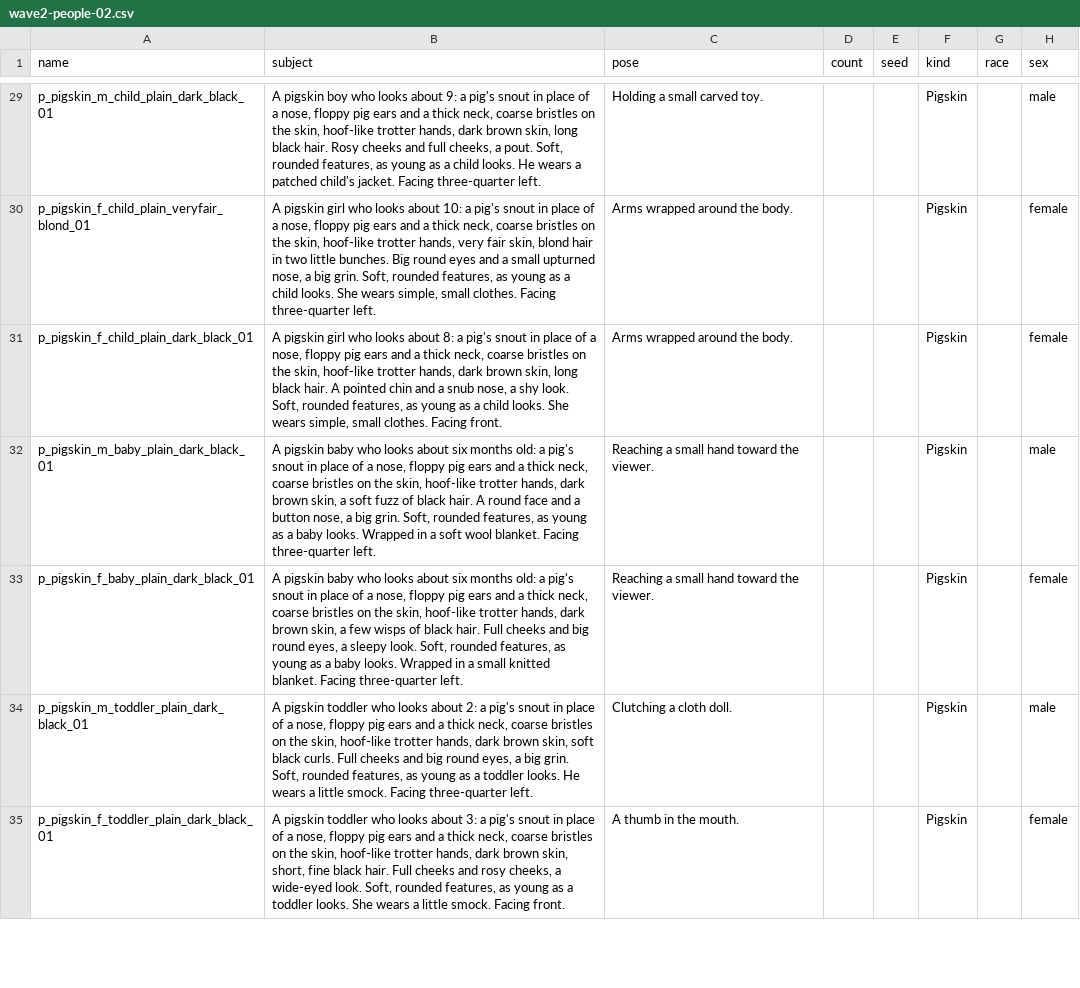
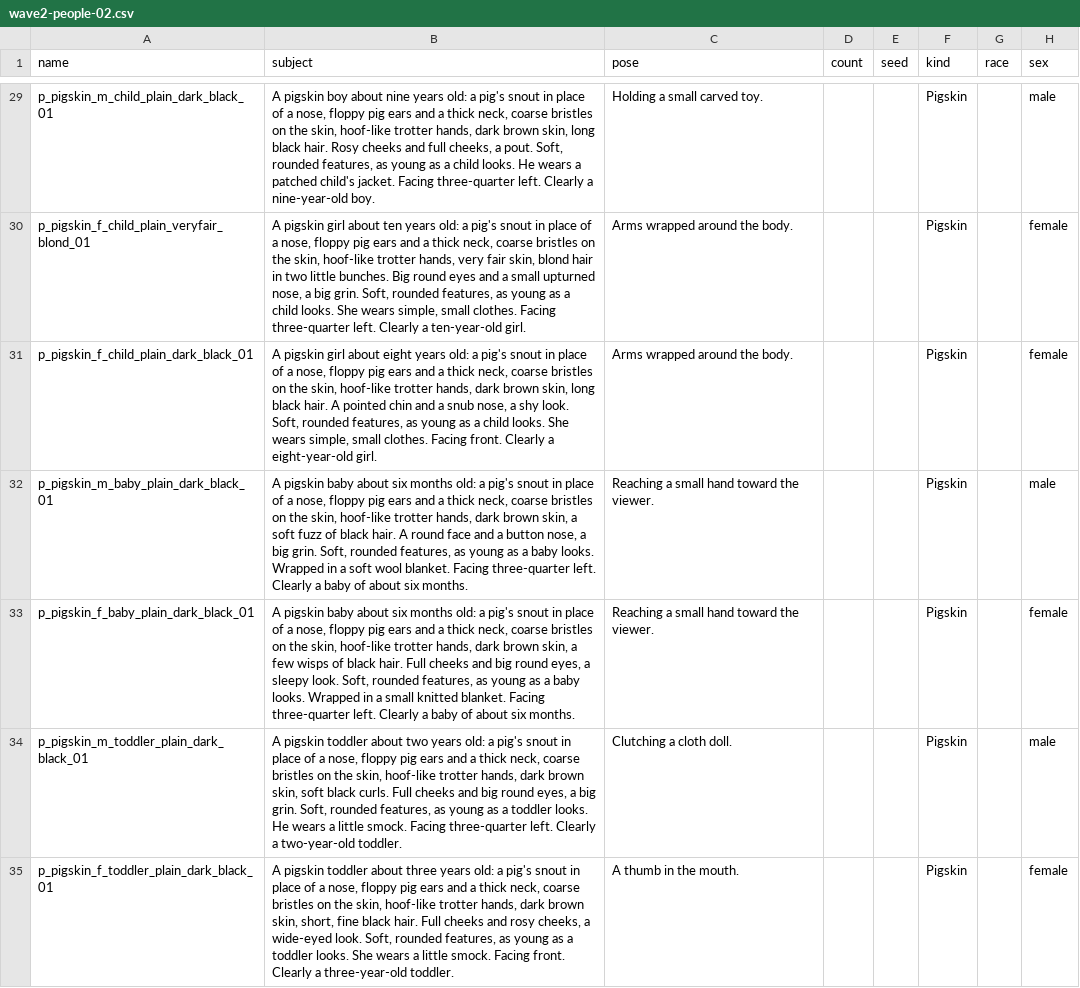
Before and after one commit to silvanalig95-cmd/Rimworld-Helper, a CSV file: docs/portrait-art/batches/wave2-people-02.csv, drawn as a sheet; only a part is shown, gaps mark what is left out; the diff covers the shown part only; the diff names each change by its address in the sheet, - before the commit and + after, or states it on an @@ line.

```diff
--- a/docs/portrait-art/batches/wave2-people-02.csv
+++ b/docs/portrait-art/batches/wave2-people-02.csv
-B29 (subject): …pigskin boy who looks about 9: a pig's snout in place of a nose, floppy pig ears and a thick neck, coarse bristles on the skin, hoof-like trotter hands, dark brown skin, long black hair. Rosy cheeks and full cheeks, a pout. Soft, rounded features, as young as a child looks. He wears a patched child's jacket. Facing three-quarter left.
+B29 (subject): …pigskin boy about nine years old: a pig's snout in place of a nose, floppy pig ears and a thick neck, coarse bristles on the skin, hoof-like trotter hands, dark brown skin, long black hair. Rosy cheeks and full cheeks, a pout. Soft, rounded features, as young as a child looks. He wears a patched child's jacket. Facing three-quarter left. Clearly a nine-year-old boy.
-B30 (subject): …pigskin girl who looks about 10: a pig's snout in place of a nose, floppy pig ears and a thick neck, coarse bristles on the skin, hoof-like trotter hands, very fair skin, blond hair in two little bunches. Big round eyes and a small upturned nose, a big grin. Soft, rounded features, as young as a child looks. She wears simple, small clothes. Facing three-quarter left.
+B30 (subject): …pigskin girl about ten years old: a pig's snout in place of a nose, floppy pig ears and a thick neck, coarse bristles on the skin, hoof-like trotter hands, very fair skin, blond hair in two little bunches. Big round eyes and a small upturned nose, a big grin. Soft, rounded features, as young as a child looks. She wears simple, small clothes. Facing three-quarter left. Clearly a ten-year-old girl.
-B31 (subject): …pigskin girl who looks about 8: a pig's snout in place of a nose, floppy pig ears and a thick neck, coarse bristles on the skin, hoof-like trotter hands, dark brown skin, long black hair. A pointed chin and a snub nose, a shy look. Soft, rounded features, as young as a child looks. She wears simple, small clothes. Facing front.
+B31 (subject): …pigskin girl about eight years old: a pig's snout in place of a nose, floppy pig ears and a thick neck, coarse bristles on the skin, hoof-like trotter hands, dark brown skin, long black hair. A pointed chin and a snub nose, a shy look. Soft, rounded features, as young as a child looks. She wears simple, small clothes. Facing front. Clearly a eight-year-old girl.
-B32 (subject): …pigskin baby who looks about six months old: a pig's snout in place of a nose, floppy pig ears and a thick neck, coarse bristles on the skin, hoof-like trotter hands, dark brown skin, a soft fuzz of black hair. A round face and a button nose, a big grin. Soft, rounded features, as young as a baby looks. Wrapped in a soft wool blanket. Facing three-quarter left.
+B32 (subject): …pigskin baby about six months old: a pig's snout in place of a nose, floppy pig ears and a thick neck, coarse bristles on the skin, hoof-like trotter hands, dark brown skin, a soft fuzz of black hair. A round face and a button nose, a big grin. Soft, rounded features, as young as a baby looks. Wrapped in a soft wool blanket. Facing three-quarter left. Clearly a baby of about six months.
-B33 (subject): …pigskin baby who looks about six months old: a pig's snout in place of a nose, floppy pig ears and a thick neck, coarse bristles on the skin, hoof-like trotter hands, dark brown skin, a few wisps of black hair. Full cheeks and big round eyes, a sleepy look. Soft, rounded features, as young as a baby looks. Wrapped in a small knitted blanket. Facing three-quarter left.
+B33 (subject): …pigskin baby about six months old: a pig's snout in place of a nose, floppy pig ears and a thick neck, coarse bristles on the skin, hoof-like trotter hands, dark brown skin, a few wisps of black hair. Full cheeks and big round eyes, a sleepy look. Soft, rounded features, as young as a baby looks. Wrapped in a small knitted blanket. Facing three-quarter left. Clearly a baby of about six months.
-B34 (subject): …pigskin toddler who looks about 2: a pig's snout in place of a nose, floppy pig ears and a thick neck, coarse bristles on the skin, hoof-like trotter hands, dark brown skin, soft black curls. Full cheeks and big round eyes, a big grin. Soft, rounded features, as young as a toddler looks. He wears a little smock. Facing three-quarter left.
+B34 (subject): …pigskin toddler about two years old: a pig's snout in place of a nose, floppy pig ears and a thick neck, coarse bristles on the skin, hoof-like trotter hands, dark brown skin, soft black curls. Full cheeks and big round eyes, a big grin. Soft, rounded features, as young as a toddler looks. He wears a little smock. Facing three-quarter left. Clearly a two-year-old toddler.
-B35 (subject): …pigskin toddler who looks about 3: a pig's snout in place of a nose, floppy pig ears and a thick neck, coarse bristles on the skin, hoof-like trotter hands, dark brown skin, short, fine black hair. Full cheeks and rosy cheeks, a wide-eyed look. Soft, rounded features, as young as a toddler looks. She wears a little smock. Facing front.
+B35 (subject): …pigskin toddler about three years old: a pig's snout in place of a nose, floppy pig ears and a thick neck, coarse bristles on the skin, hoof-like trotter hands, dark brown skin, short, fine black hair. Full cheeks and rosy cheeks, a wide-eyed look. Soft, rounded features, as young as a toddler looks. She wears a little smock. Facing front. Clearly a three-year-old toddler.
```
Also changed, not shown: 47 edited cells elsewhere in this file, docs/portrait-art/batches/wave1-people-03.csv, 8 other files.
